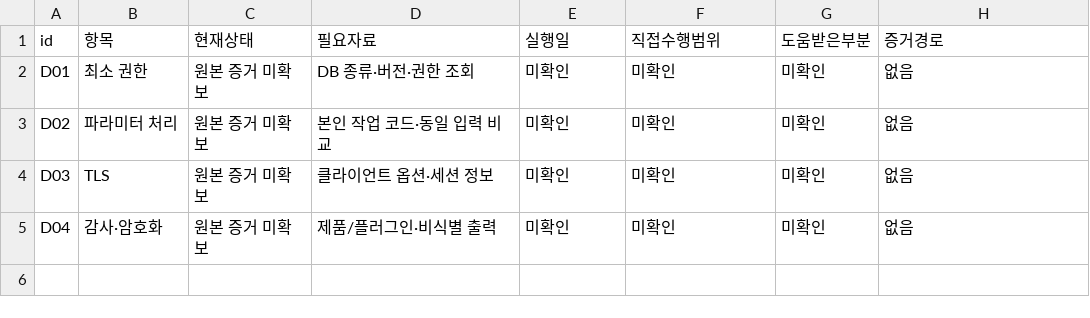
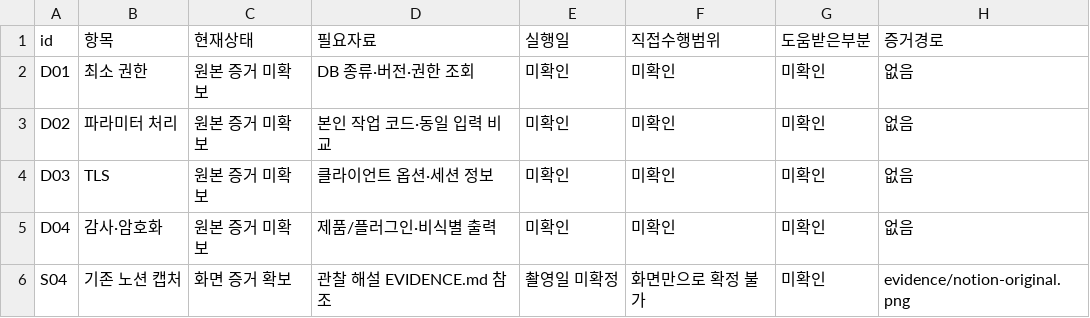
Before and after one commit to cjw25/jeongwon, a CSV file: security-labs/04-database-security/evidence-register.csv, drawn as a sheet.

```diff
--- a/security-labs/04-database-security/evidence-register.csv
+++ b/security-labs/04-database-security/evidence-register.csv
@@ -5 +5,2 @@ D03,TLS,원본 증거 미확보,클라이언트 옵션·세션 정보,미확인,
 D04,감사·암호화,원본 증거 미확보,제품/플러그인·비식별 출력,미확인,미확인,미확인,없음
+S04,기존 노션 캡처,화면 증거 확보,관찰 해설 EVIDENCE.md 참조,촬영일 미확정,화면만으로 확정 불가,미확인,evidence/notion-original.png
```
Also changed, not shown: security-labs/01-log-analysis/evidence-register.csv, security-labs/02-web-security/evidence-register.csv, 15 other files.
